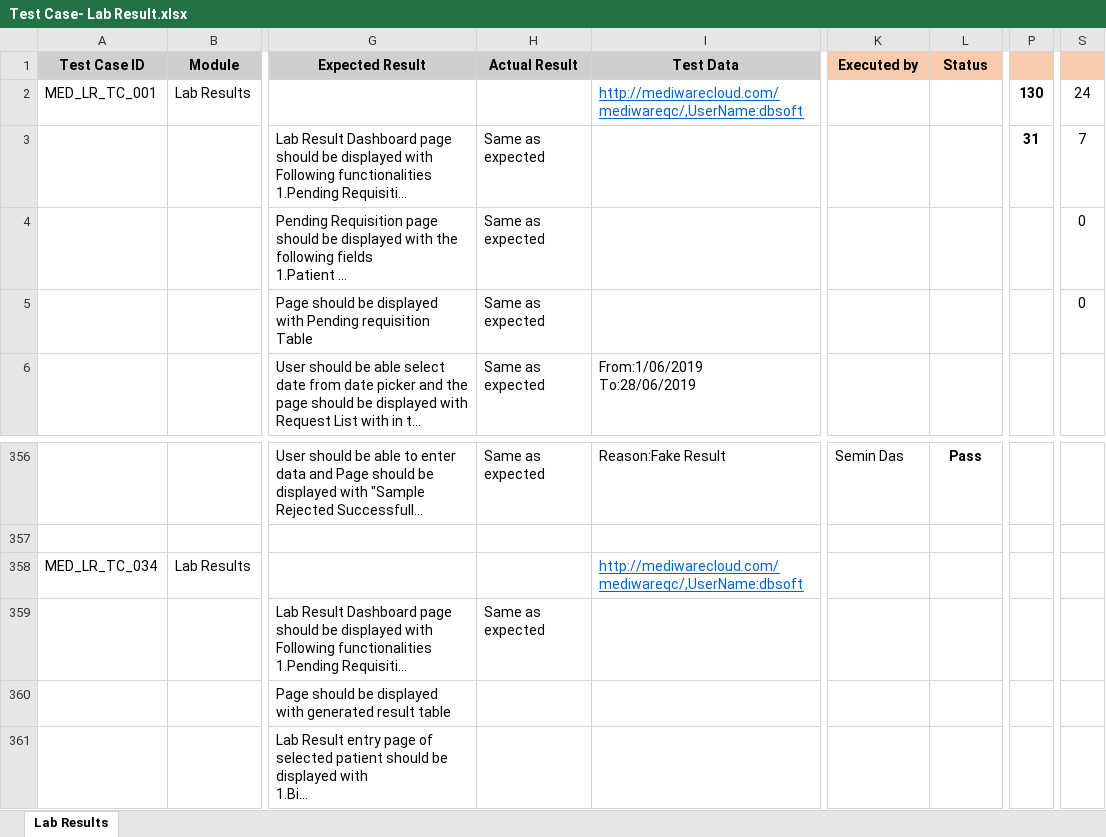
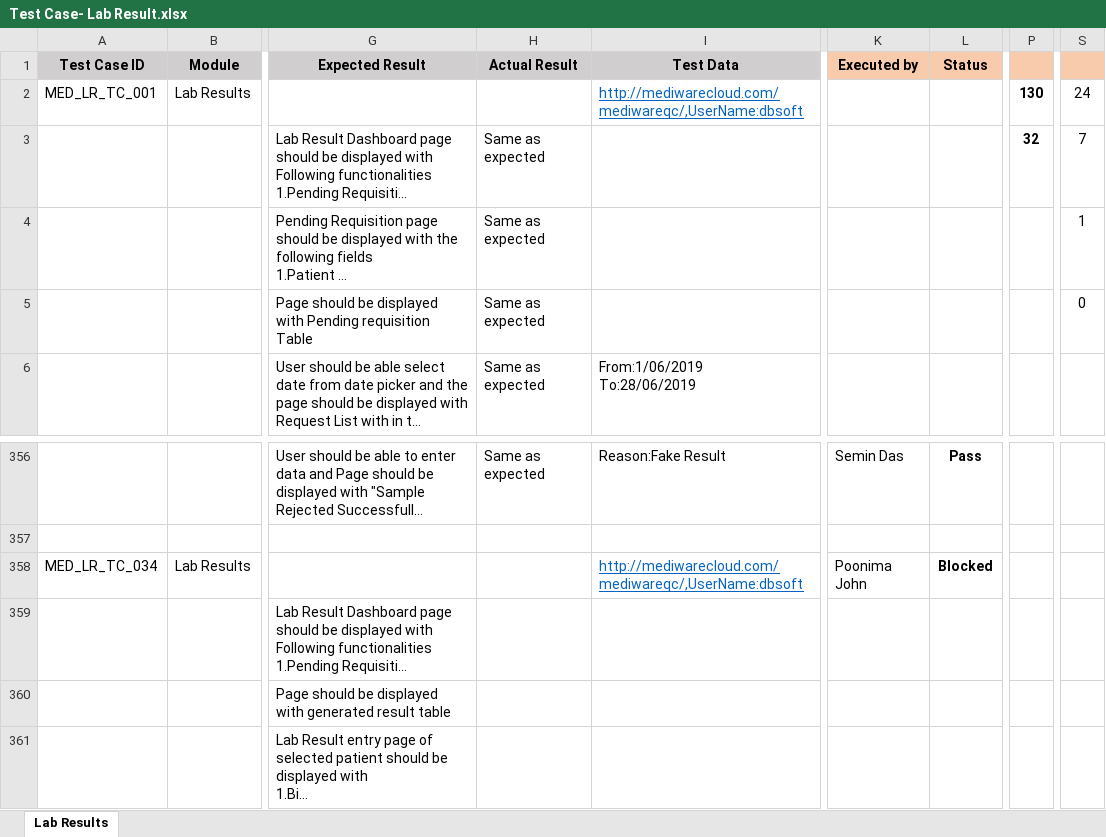
Before and after one commit to RijoJohnPatric/Mediware-Repository, an Excel workbook: Test Execution/Nithya/Test Case- Lab Result.xlsx, sheet Lab Results, drawn as a sheet; only a part is shown, gaps mark what is left out; long unchanged cells end in …; values as stored, in another font and other column widths than the file's, no borders; the diff names each change by its address in the sheet, - before the commit and + after, or states it on an @@ line.

```diff
--- a/Test Execution/Nithya/Test Case- Lab Result.xlsx (sheet Lab Results)
+++ b/Test Execution/Nithya/Test Case- Lab Result.xlsx (sheet Lab Results)
-P3: 31
+P3: 32
-S4: 0
+S4: 1
-K358 (Executed by): (empty)
+K358 (Executed by): Poonima John
-L358 (Status): (empty)
+L358 (Status): Blocked
-H359 (Actual Result): Same as expected
+H359 (Actual Result): (empty)
```
Also changed, not shown: Test Execution/Rijo/Test Case - Nursing Station.xlsx, 1 other file.
